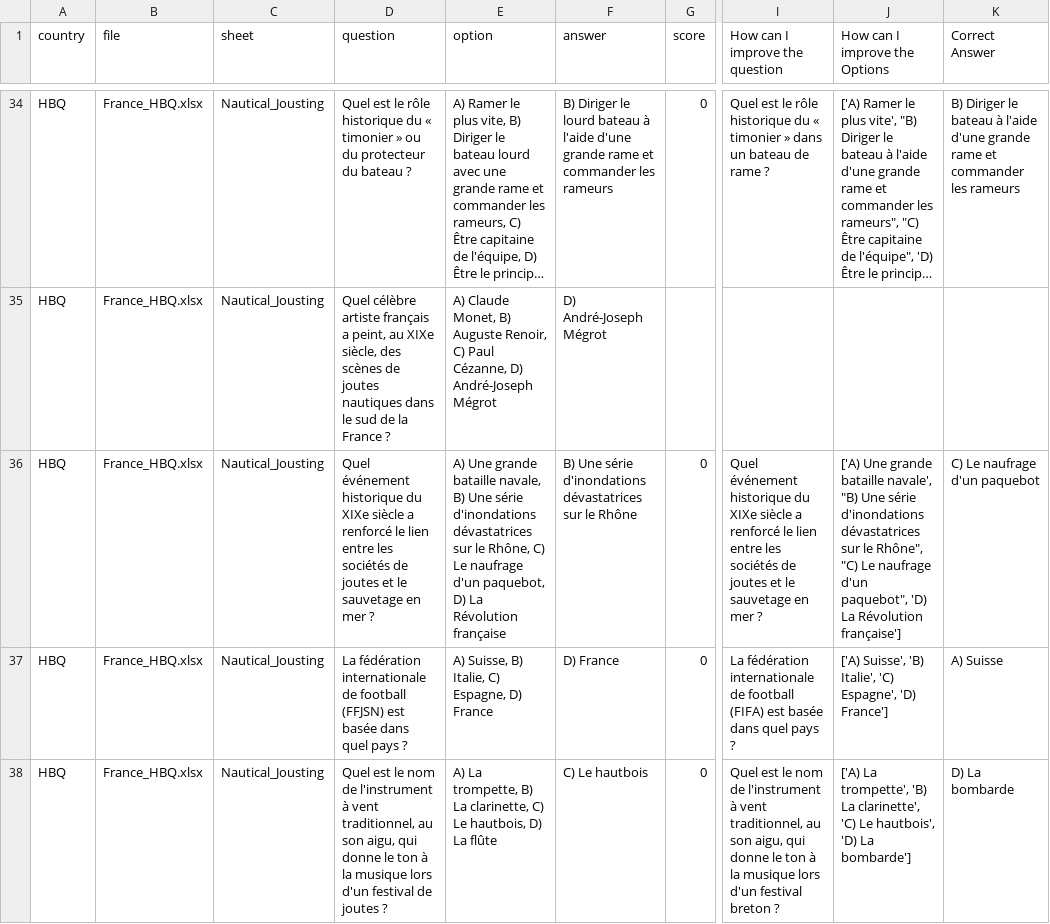
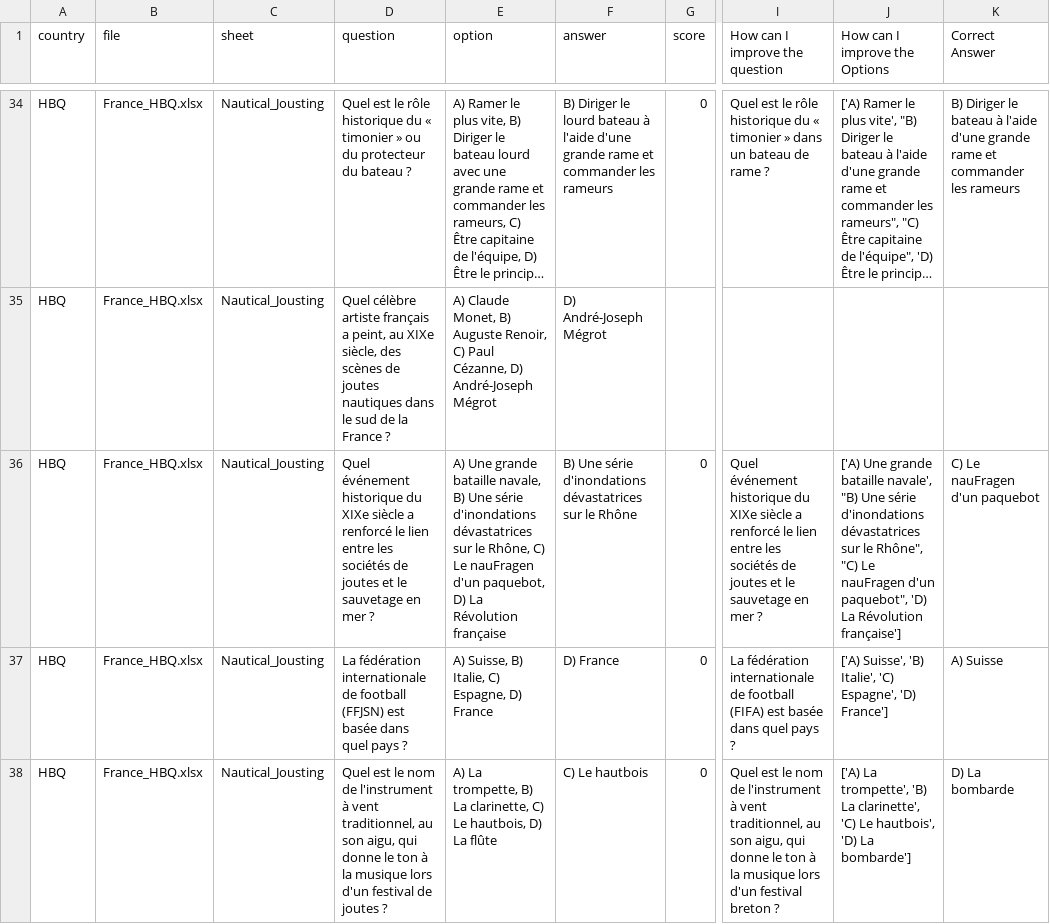
Before and after one commit to niladrighosh03/country-dataset, a CSV file: france/HBQ/Results_HBQ.csv, drawn as a sheet; only a part is shown, gaps mark what is left out; long unchanged cells end in …; the diff names each change by its address in the sheet, - before the commit and + after, or states it on an @@ line.

```diff
--- a/france/HBQ/Results_HBQ.csv
+++ b/france/HBQ/Results_HBQ.csv
-E36 (option): …C) Le naufrage d'un paquebot,…
+E36 (option): …C) Le nauFragen d'un paquebot,…
-J36 (How can I improve the Options): …"C) Le naufrage d'un paquebot",…
+J36 (How can I improve the Options): …"C) Le nauFragen d'un paquebot",…
-K36 (Correct Answer): C) Le naufrage d'un paquebot
+K36 (Correct Answer): C) Le nauFragen d'un paquebot
```
Also changed, not shown: 29 other files.
